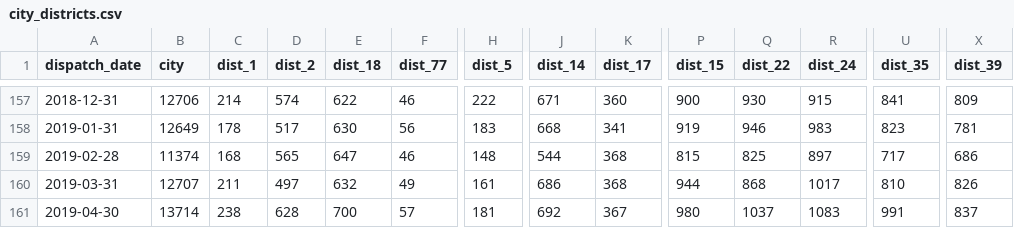
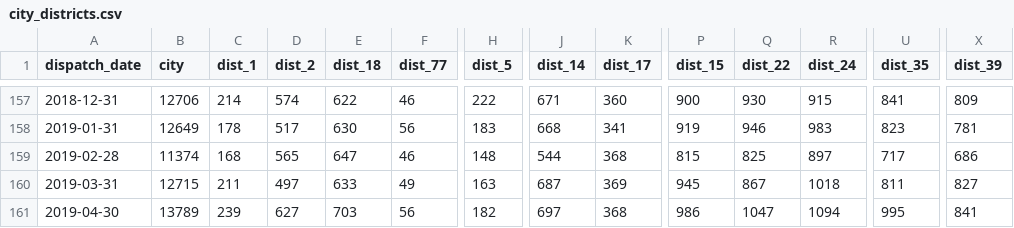
Before and after one commit to emunozlorenzo/DataCopCrimePrediction, a CSV file: data/CSV/city_districts.csv, drawn as a sheet; only a part is shown, gaps mark what is left out; removed rows and columns are numbered as before the commit, all else as after; rows hold the shown columns only; the diff names each change by its address in the sheet, - before the commit and + after, or states it on an @@ line.

```diff
--- a/data/CSV/city_districts.csv
+++ b/data/CSV/city_districts.csv
-B160 (city): 12707
+B160 (city): 12715
-E160 (dist_18): 632
+E160 (dist_18): 633
-H160 (dist_5): 161
+H160 (dist_5): 163
-J160 (dist_14): 686
+J160 (dist_14): 687
-K160 (dist_17): 368
+K160 (dist_17): 369
-P160 (dist_15): 944
+P160 (dist_15): 945
-Q160 (dist_22): 868
+Q160 (dist_22): 867
-R160 (dist_24): 1017
+R160 (dist_24): 1018
-U160 (dist_35): 810
+U160 (dist_35): 811
-X160 (dist_39): 826
+X160 (dist_39): 827
-row 161: 2019-04-30 | 13714 | 238 | 628 | 700 | 57 | 181 | 692 | 367 | 980 | 1037 | 1083 | 991 | 837
+row 161: 2019-04-30 | 13789 | 239 | 627 | 703 | 56 | 182 | 697 | 368 | 986 | 1047 | 1094 | 995 | 841
```
Also changed, not shown: 5 other files.
